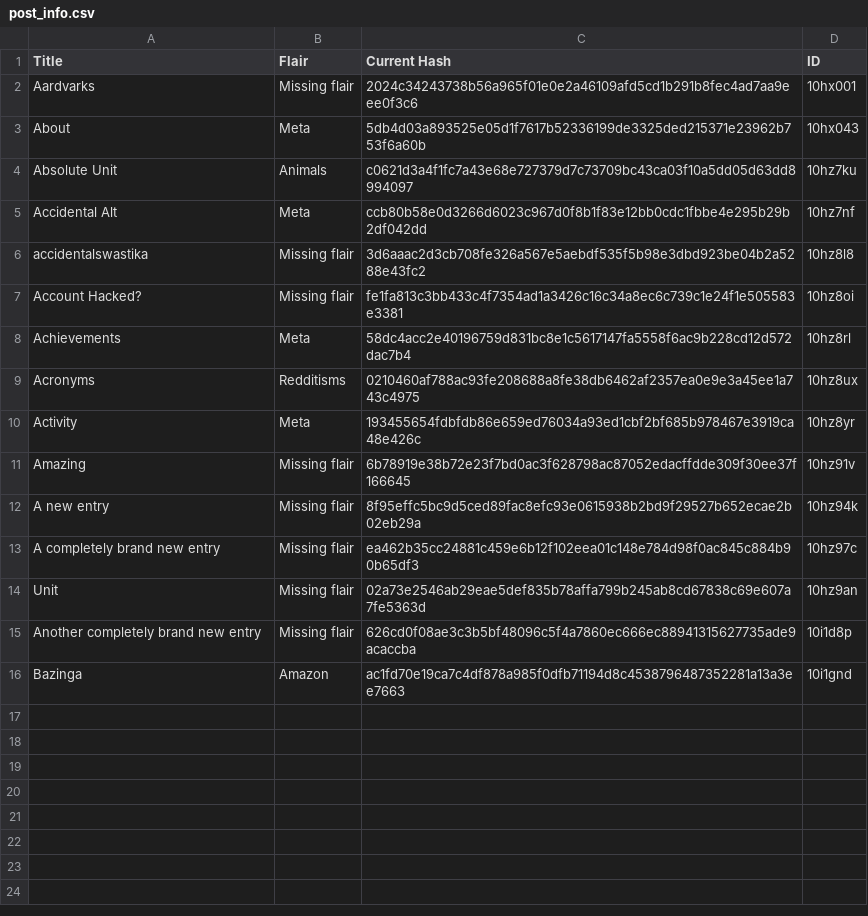
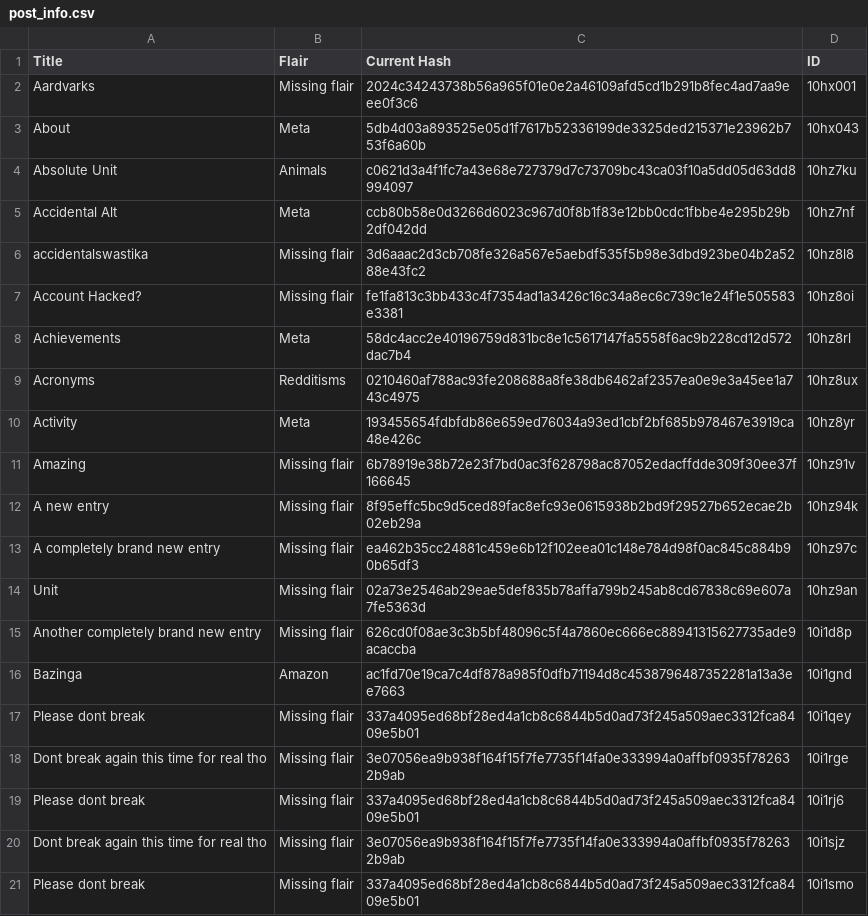
Before and after one commit to Khyta/EncyclopaediaBot, a CSV file: post_info.csv, drawn as a sheet.

Commit message:
Tries to fix shifted hash check with new entry

```diff
--- a/post_info.csv
+++ b/post_info.csv
@@ -16 +16,6 @@ Another completely brand new entry,Missing flair,626cd0f08ae3c3b5bf48096c5f4a786
 Bazinga,Amazon,ac1fd70e19ca7c4df878a985f0dfb71194d8c4538796487352281a13a3ee7663,10i1gnd
+"Please dont break",Missing flair,337a4095ed68bf28ed4a1cb8c6844b5d0ad73f245a509aec3312fca8409e5b01,10i1qey
+"Dont break again this time for real tho",Missing flair,3e07056ea9b938f164f15f7fe7735f14fa0e333994a0affbf0935f782632b9ab,10i1rge
+"Please dont break",Missing flair,337a4095ed68bf28ed4a1cb8c6844b5d0ad73f245a509aec3312fca8409e5b01,10i1rj6
+"Dont break again this time for real tho",Missing flair,3e07056ea9b938f164f15f7fe7735f14fa0e333994a0affbf0935f782632b9ab,10i1sjz
+"Please dont break",Missing flair,337a4095ed68bf28ed4a1cb8c6844b5d0ad73f245a509aec3312fca8409e5b01,10i1smo
```
Also changed, not shown: 3 other files.
